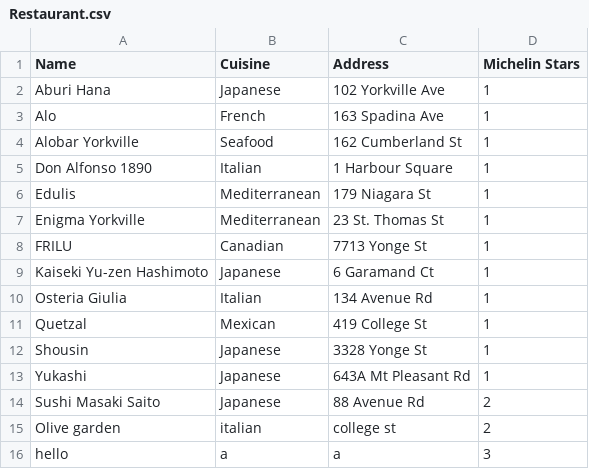
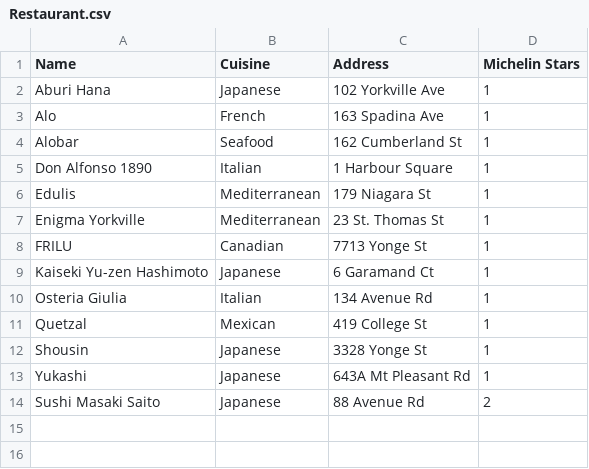
Before and after one commit to emjennett/myvers-digitaldiningdivas, a CSV file: Restaurant.csv, drawn as a sheet.

```diff
--- a/Restaurant.csv
+++ b/Restaurant.csv
@@ -3,3 +3,3 @@ Aburi Hana,Japanese,102 Yorkville Ave,1
 Alo,French,163 Spadina Ave,1
-Alobar Yorkville,Seafood,162 Cumberland St,1
+Alobar,Seafood,162 Cumberland St,1
 Don Alfonso 1890,Italian,1 Harbour Square,1
@@ -14,3 +14 @@ Yukashi,Japanese,643A Mt Pleasant Rd,1
 Sushi Masaki Saito,Japanese,88 Avenue Rd,2
-Olive garden,italian,college st,2,
-hello,a,a,3,
```
Also changed, not shown: Dishes.csv, accounts.csv, 50 other files.
